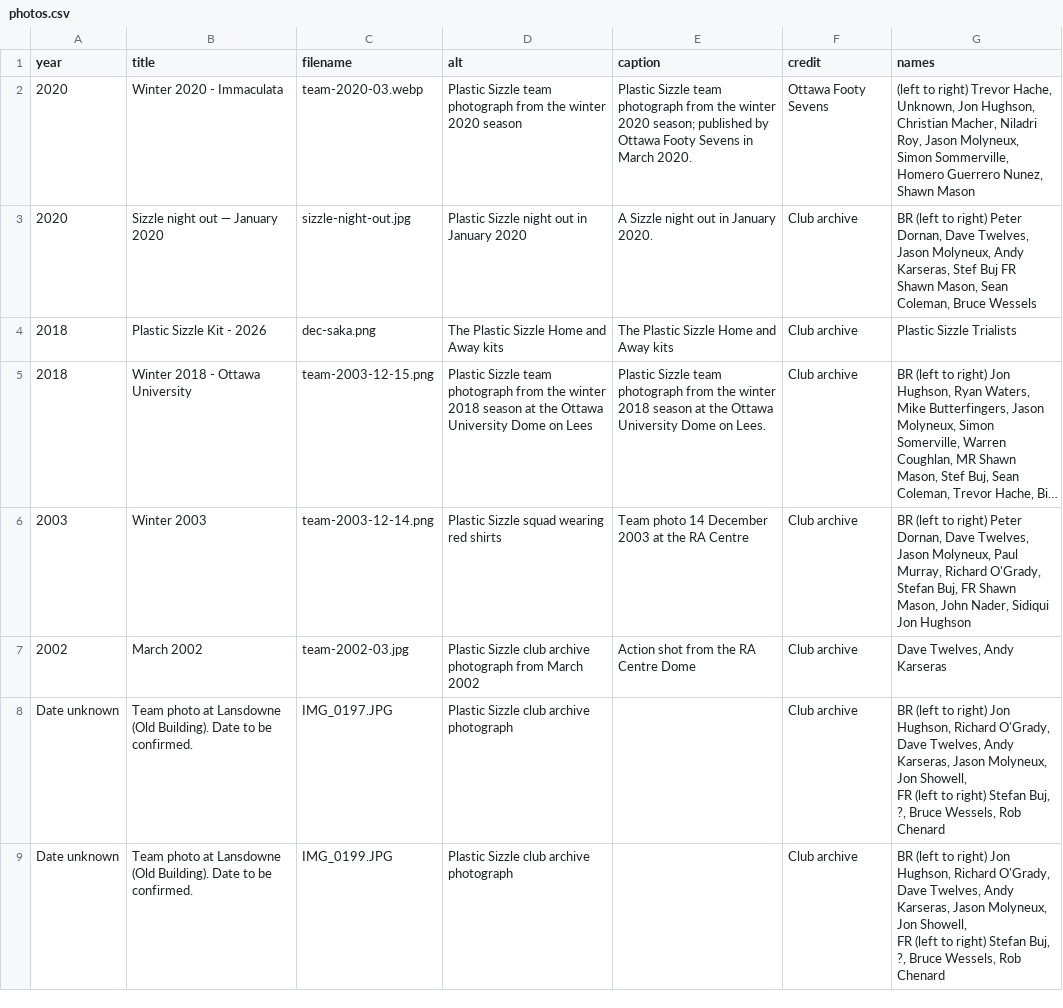
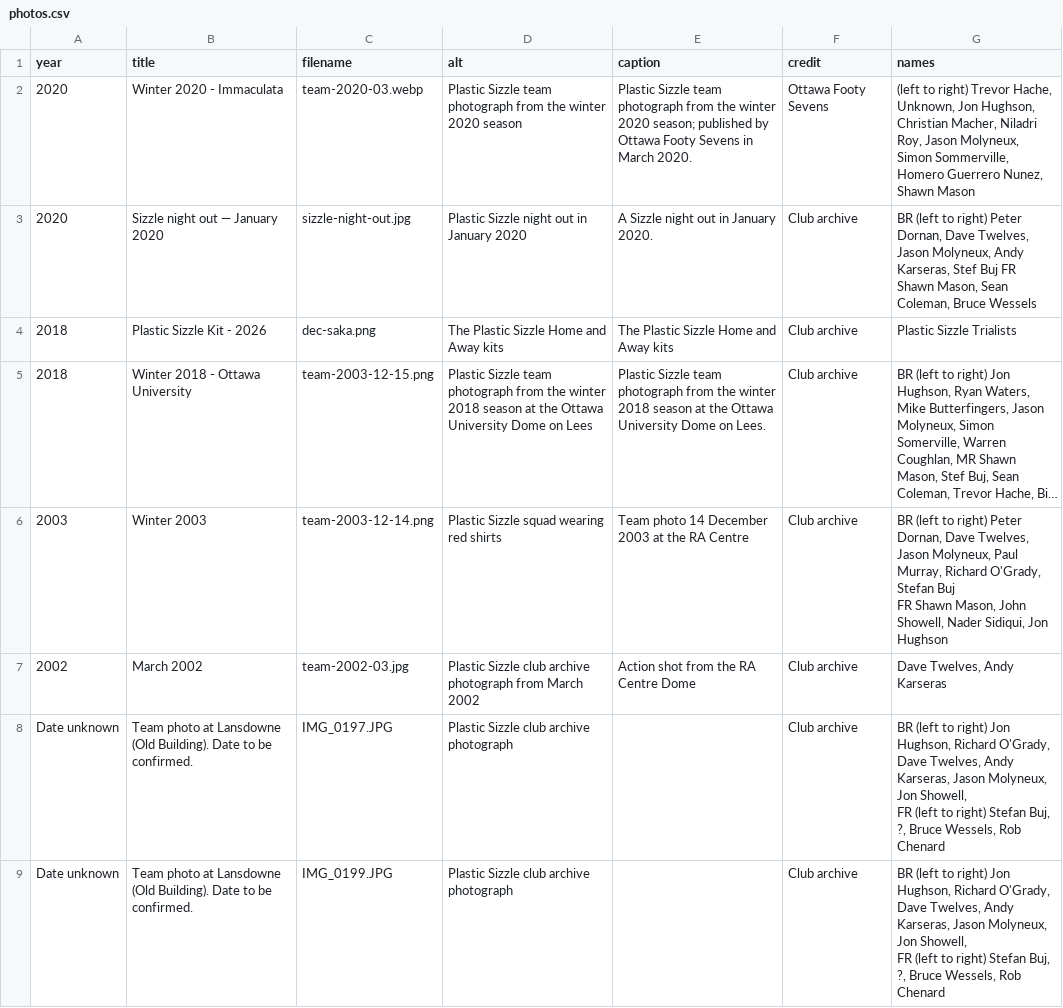
Before and after one commit to akarseras/plastic-sizzle, a CSV file: data/photos.csv, drawn as a sheet; long unchanged cells end in …; ↵ is a line break in a cell; the diff names each change by its address in the sheet, - before the commit and + after, or states it on an @@ line.

Commit message:
Correct players pictured in Winter 2003 gallery photo

```diff
--- a/data/photos.csv
+++ b/data/photos.csv
-G6 (names): …O'Grady, Stefan Buj, FR Shawn Mason, John Nader, Sidiqui Jon Hughson
+G6 (names): …O'Grady, Stefan Buj ↵ FR Shawn Mason, John Showell, Nader Sidiqui, Jon Hughson
```
